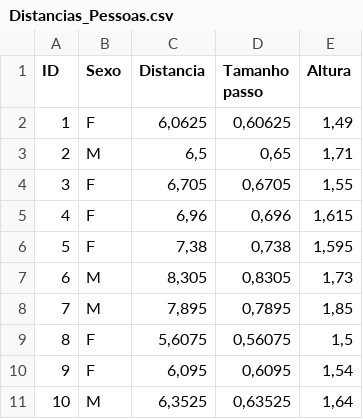
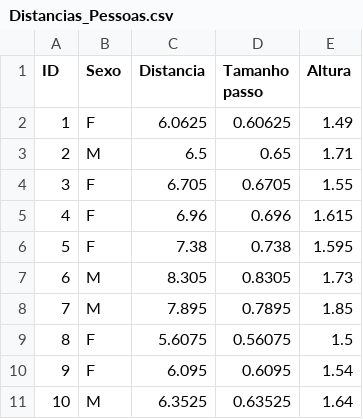
Before and after one commit to ect-comp/ml, a CSV file: dados/Distancias_Pessoas.csv, drawn as a sheet.

Commit message:
Update Distancias_Pessoas.csv

```diff
--- a/dados/Distancias_Pessoas.csv
+++ b/dados/Distancias_Pessoas.csv
@@ -1,11 +1,11 @@
 ID,Sexo,Distancia,Tamanho passo,Altura
-1,F,"6,0625","0,60625","1,49"
-2,M,"6,5","0,65","1,71"
-3,F,"6,705","0,6705","1,55"
-4,F,"6,96","0,696","1,615"
-5,F,"7,38","0,738","1,595"
-6,M,"8,305","0,8305","1,73"
-7,M,"7,895","0,7895","1,85"
-8,F,"5,6075","0,56075","1,5"
-9,F,"6,095","0,6095","1,54"
-10,M,"6,3525","0,63525","1,64"
+1,F,6.0625,0.60625,1.49
+2,M,6.5,0.65,1.71
+3,F,6.705,0.6705,1.55
+4,F,6.96,0.696,1.615
+5,F,7.38,0.738,1.595
+6,M,8.305,0.8305,1.73
+7,M,7.895,0.7895,1.85
+8,F,5.6075,0.56075,1.5
+9,F,6.095,0.6095,1.54
+10,M,6.3525,0.63525,1.64
```
